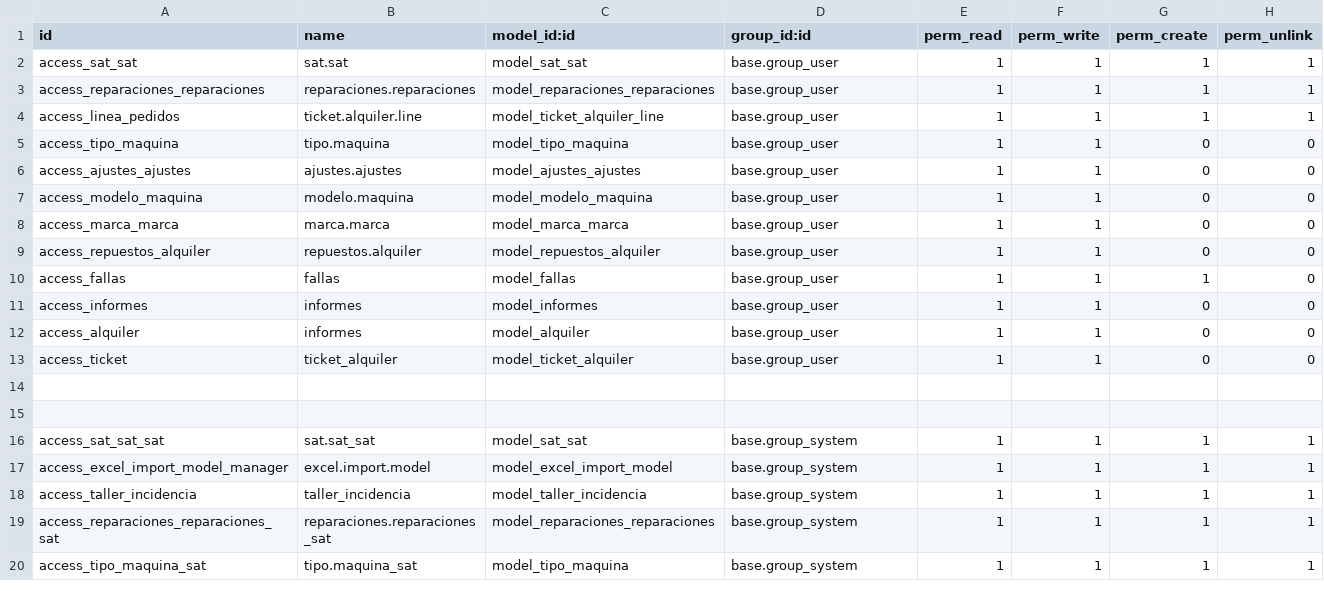
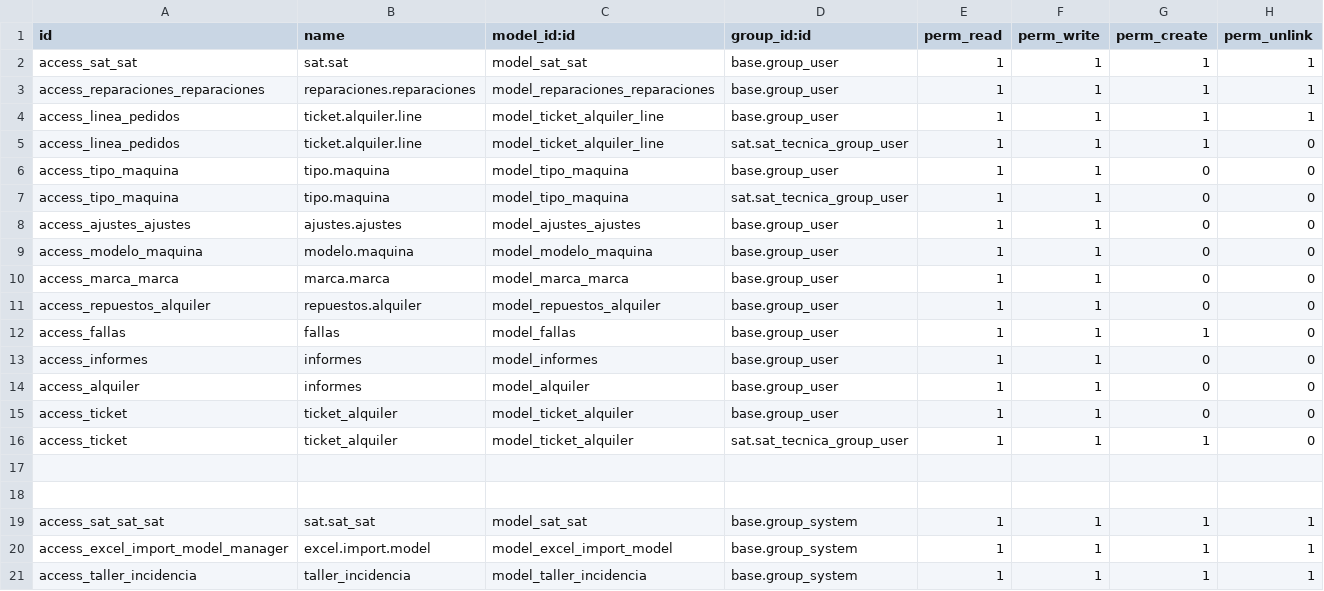
Before and after one commit to isidrovera/sat, a CSV file: security/ir.model.access.csv, drawn as a sheet; only a part is shown; the shorter side is filled out with more unchanged rows; the diff names each change by its address in the sheet, - before the commit and + after, or states it on an @@ line.

Commit message:
..

```diff
--- a/security/ir.model.access.csv
+++ b/security/ir.model.access.csv
+row 5: access_linea_pedidos | ticket.alquiler.line | model_ticket_alquiler_line | sat.sat_tecnica_group_user | 1 | 1 | 1 | 0
+row 7: access_tipo_maquina | tipo.maquina | model_tipo_maquina | sat.sat_tecnica_group_user | 1 | 1 | 0 | 0
+row 16: access_ticket | ticket_alquiler | model_ticket_alquiler | sat.sat_tecnica_group_user | 1 | 1 | 1 | 0
```
